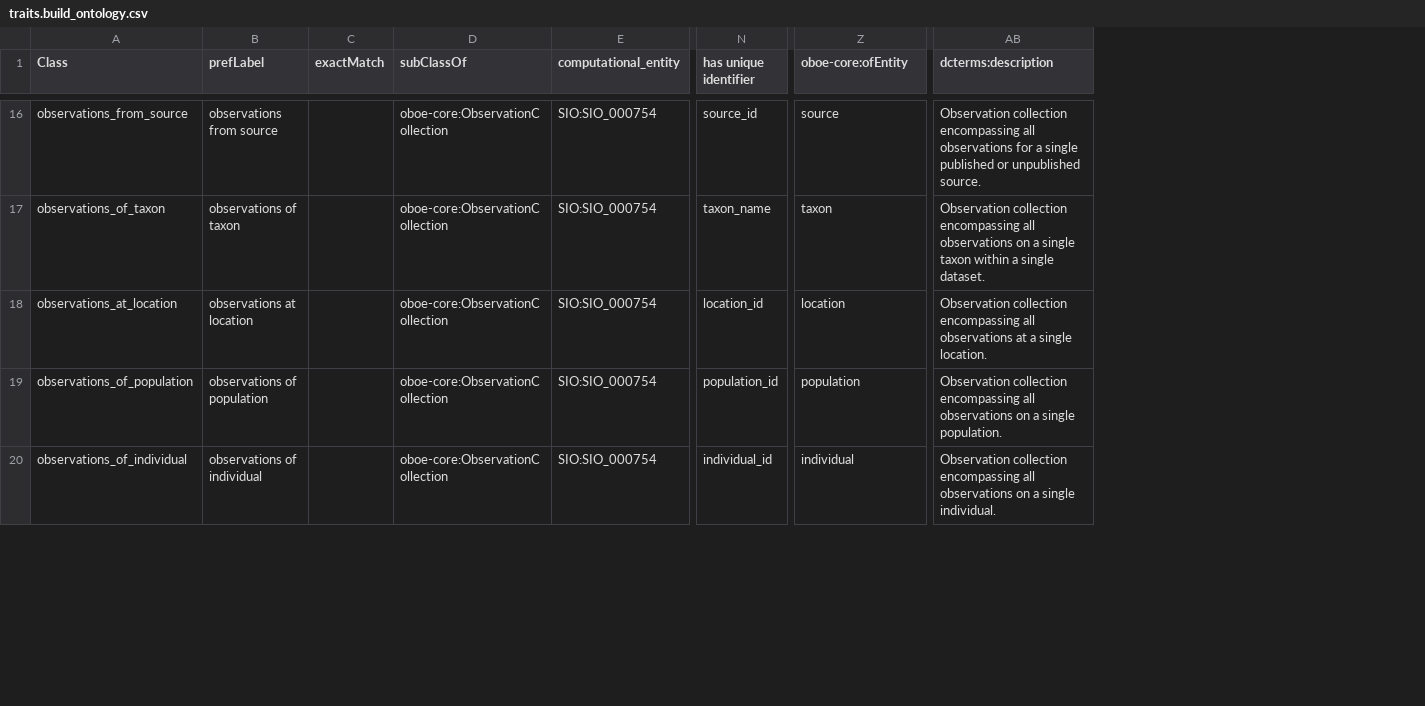
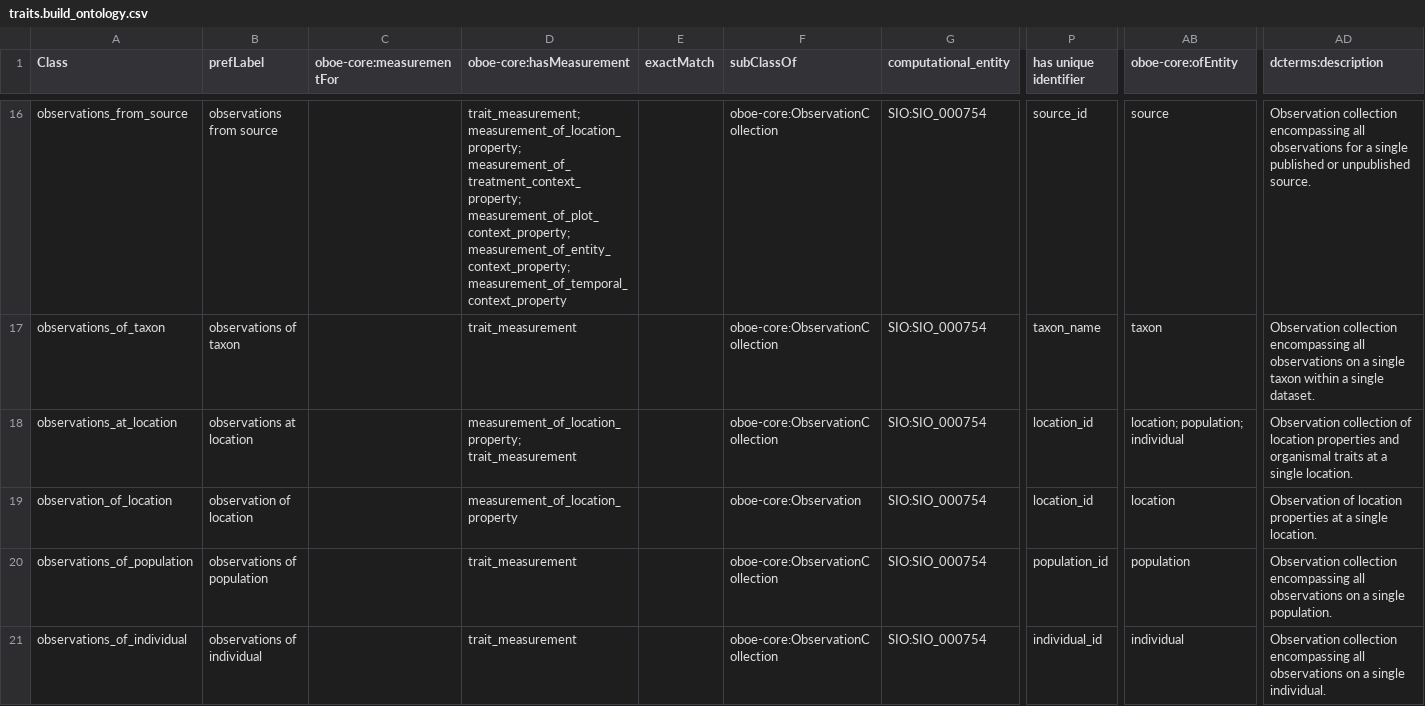
Before and after one commit to traitecoevo/traits.build, a CSV file: ontology/traits.build_ontology.csv, drawn as a sheet; only a part is shown, gaps mark what is left out; addresses are those after the commit; rows hold the shown columns only; the diff covers the shown part only; the diff names each change by its address in the sheet, - before the commit and + after, or states it on an @@ line.

Commit message:
additions to ontology

```diff
--- a/ontology/traits.build_ontology.csv
+++ b/ontology/traits.build_ontology.csv
+column C (oboe-core:measurementFor), empty
+column D (oboe-core:hasMeasurement), rows 16-18: trait_measurement; measurement_of_location_property; measurement_of_treatment_context_property; measurement_of_plot_context_property; measurement_of_entity_context_property; measurement_of_temporal_context_property | trait_measurement | measurement_of_location_property; trait_measurement; rows 20-21: trait_measurement | trait_measurement
-AB18 (oboe-core:ofEntity): location
+AB18 (oboe-core:ofEntity): location; population; individual
-AD18 (dcterms:description): Observation collection encompassing all observations at a…
+AD18 (dcterms:description): Observation collection of location properties and organismal traits at a…
+row 19: observation_of_location | observation of location |  | measurement_of_location_property |  | oboe-core:Observation | SIO:SIO_000754 | location_id | location | Observation of location properties at a single location.
```
Also changed, not shown: 26 edited cells elsewhere in this file, 1 other file.
